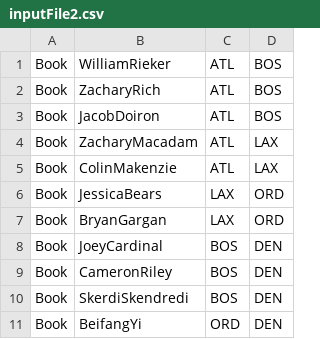
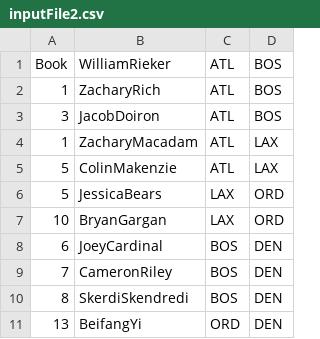
Before and after one commit to ZachRich/AirRes, a CSV file: AirRes/inputFiles/inputFile2.csv, drawn as a sheet.

```diff
--- a/AirRes/inputFiles/inputFile2.csv
+++ b/AirRes/inputFiles/inputFile2.csv
@@ -1,11 +1,11 @@
 Book,WilliamRieker,ATL,BOS
-Book,ZacharyRich,ATL,BOS
-Book,JacobDoiron,ATL,BOS
-Book,ZacharyMacadam,ATL,LAX
-Book,ColinMakenzie,ATL,LAX
-Book,JessicaBears,LAX,ORD
-Book,BryanGargan,LAX,ORD
-Book,JoeyCardinal,BOS,DEN
-Book,CameronRiley,BOS,DEN
-Book,SkerdiSkendredi,BOS,DEN
-Book,BeifangYi,ORD,DEN
+1,ZacharyRich,ATL,BOS
+3,JacobDoiron,ATL,BOS
+1,ZacharyMacadam,ATL,LAX
+5,ColinMakenzie,ATL,LAX
+5,JessicaBears,LAX,ORD
+10,BryanGargan,LAX,ORD
+6,JoeyCardinal,BOS,DEN
+7,CameronRiley,BOS,DEN
+8,SkerdiSkendredi,BOS,DEN
+13,BeifangYi,ORD,DEN
```
Also changed, not shown: 9 other files.
